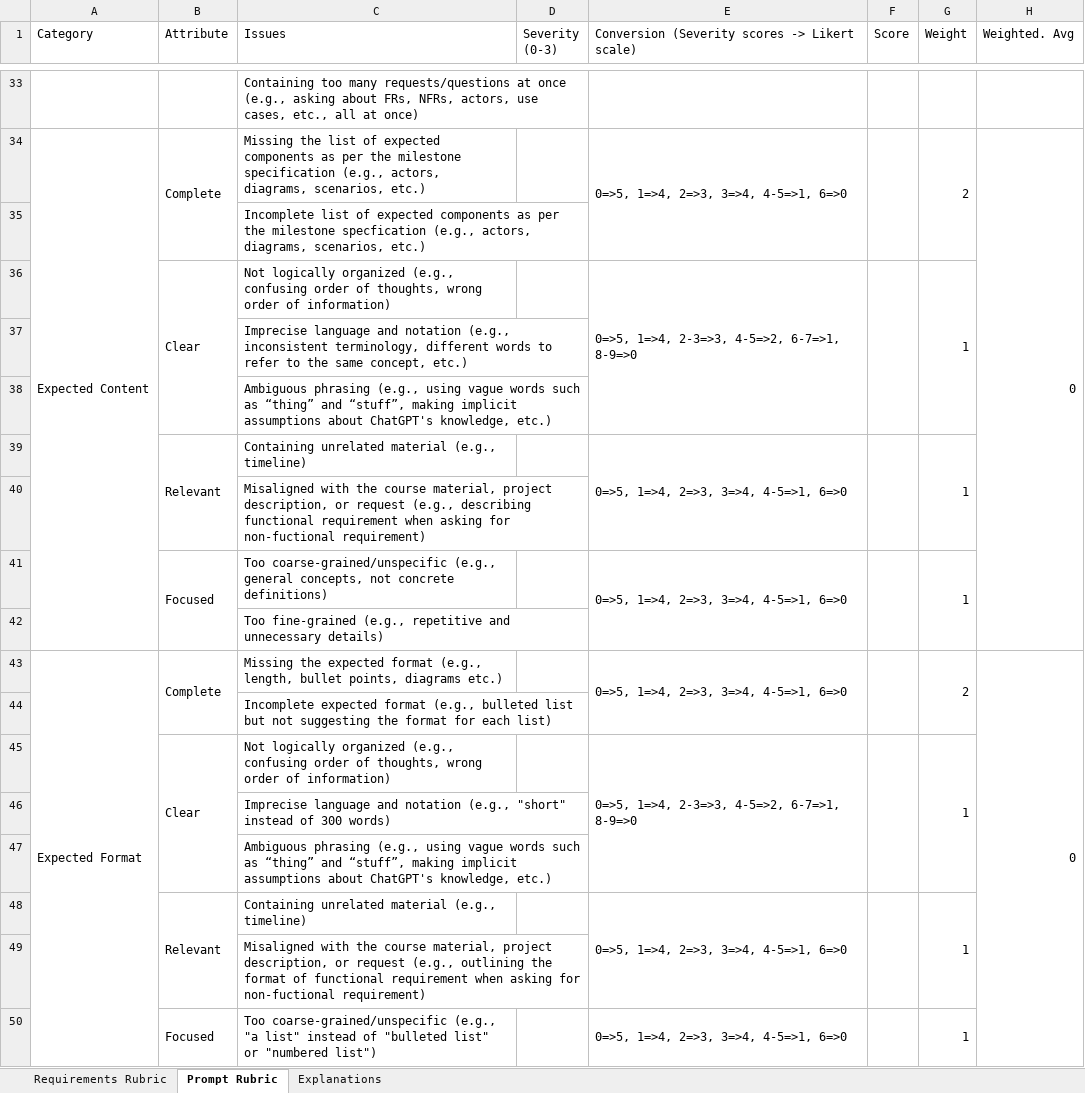
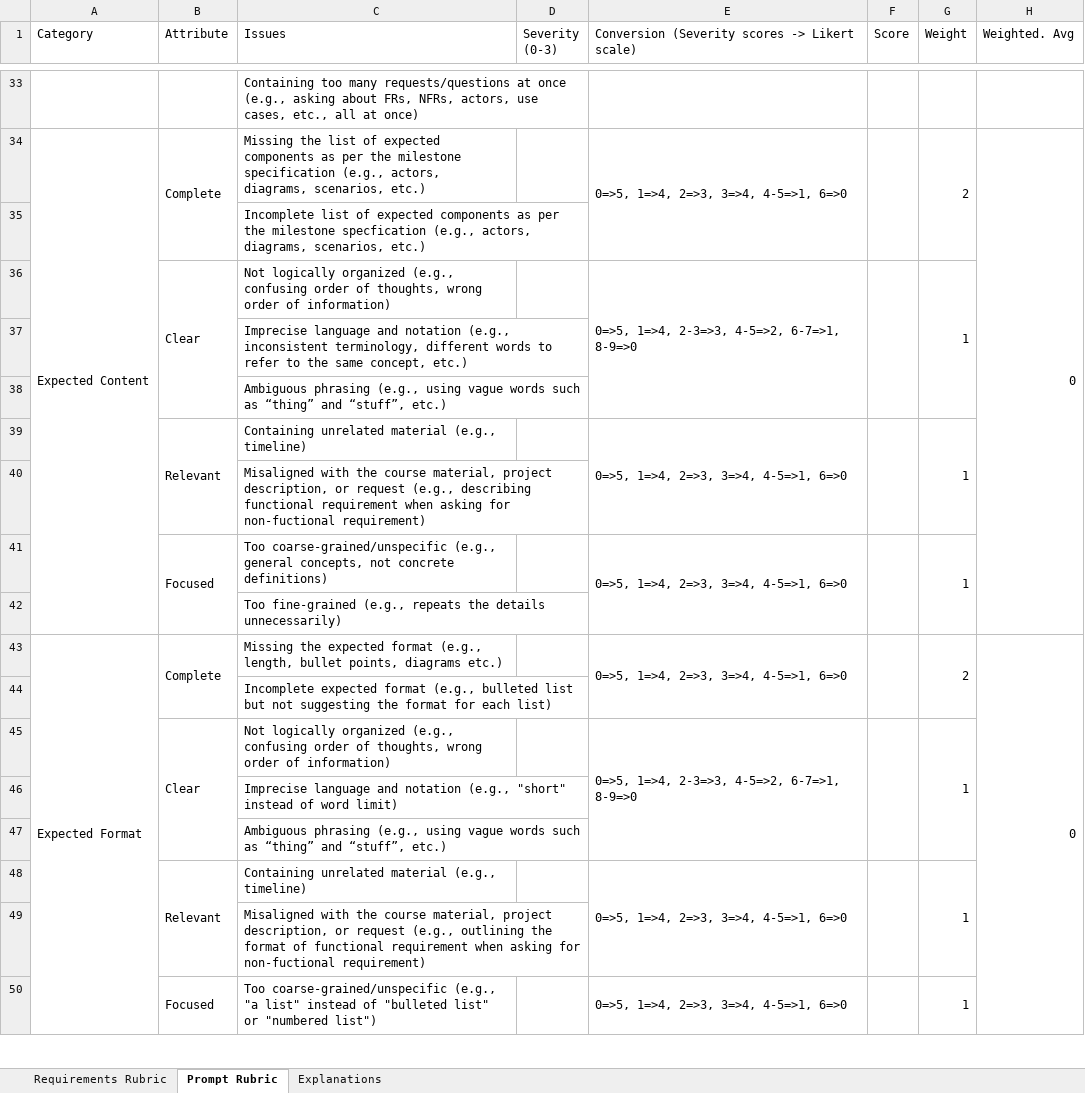
Before and after one commit to anonymousresearcher2020/anonymousresearcher2020.github.io, an Excel workbook: docs/data/RequirementsandPromptRubric.xlsx, sheet Prompt Rubric, drawn as a sheet; only a part is shown, gaps mark what is left out; values as stored, in another font and other column widths than the file's, no cell formats; the diff covers the shown part only; the diff names each change by its address in the sheet, - before the commit and + after, or states it on an @@ line.

```diff
--- a/docs/data/RequirementsandPromptRubric.xlsx (sheet Prompt Rubric)
+++ b/docs/data/RequirementsandPromptRubric.xlsx (sheet Prompt Rubric)
-C38 (Issues): …and “stuff”, making implicit assumptions about ChatGPT's knowledge, etc.)
+C38 (Issues): …and “stuff”, etc.)
-C42 (Issues): …fine-grained (e.g., repetitive and unnecessary details)
+C42 (Issues): …fine-grained (e.g., repeats the details unnecessarily)
-C46 (Issues): …instead of 300 words)
+C46 (Issues): …instead of word limit)
-C47 (Issues): …and “stuff”, making implicit assumptions about ChatGPT's knowledge, etc.)
+C47 (Issues): …and “stuff”, etc.)
```
Also changed, not shown: 16 edited cells elsewhere in this sheet, sheet Requirements Rubric, cell formats, formulas that keep their value.
